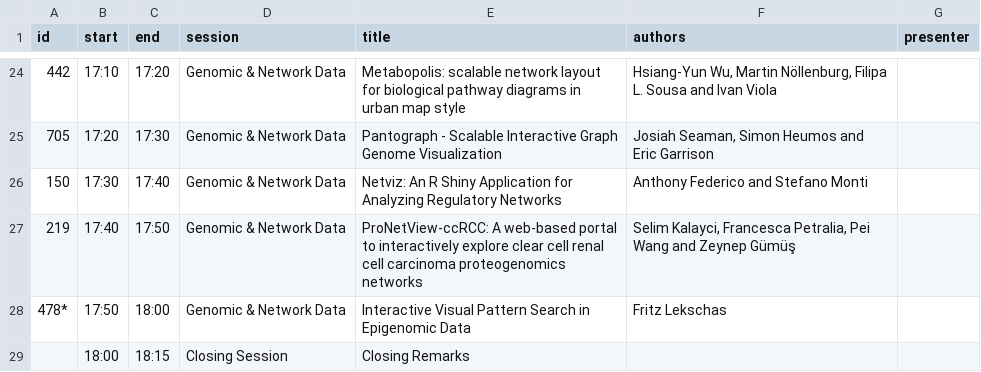
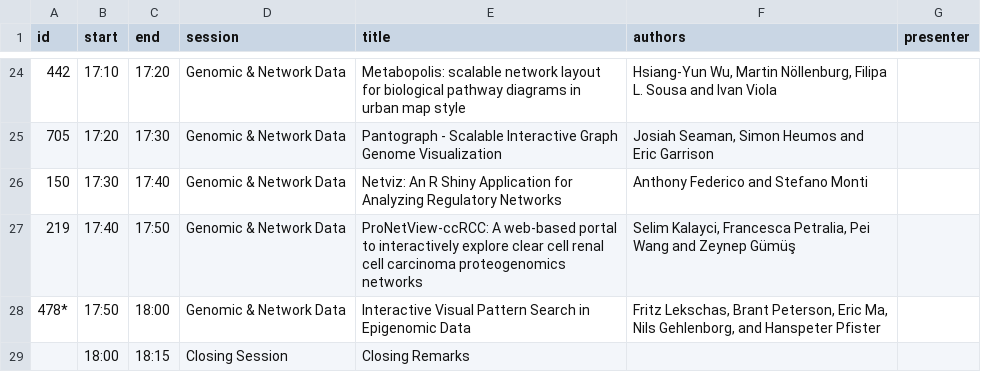
Before and after one commit to biovis/2020, a CSV file: _data/program2020.csv, drawn as a sheet; only a part is shown, gaps mark what is left out; the diff names each change by its address in the sheet, - before the commit and + after, or states it on an @@ line.

Commit message:
updates authors for Fritz's paper

```diff
--- a/_data/program2020.csv
+++ b/_data/program2020.csv
-F28 (authors): Fritz Lekschas
+F28 (authors): Fritz Lekschas, Brant Peterson, Eric Ma, Nils Gehlenborg, and Hanspeter Pfister
```
